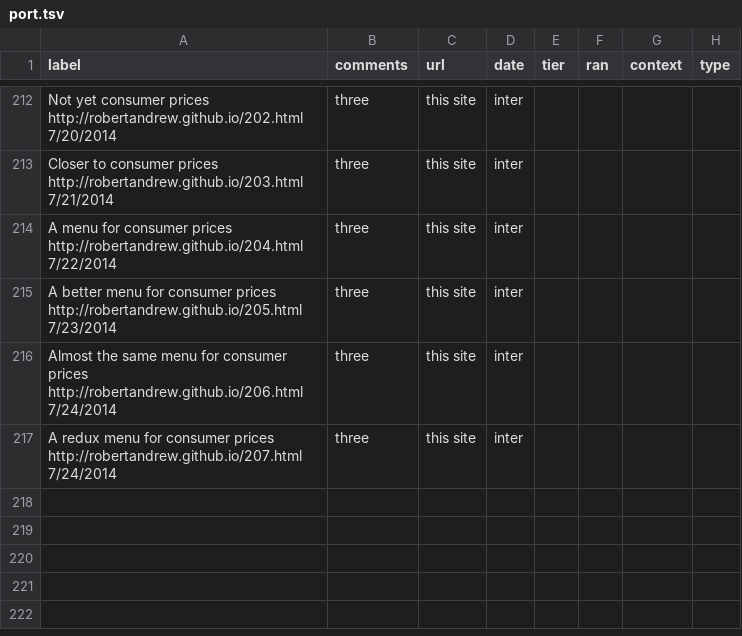
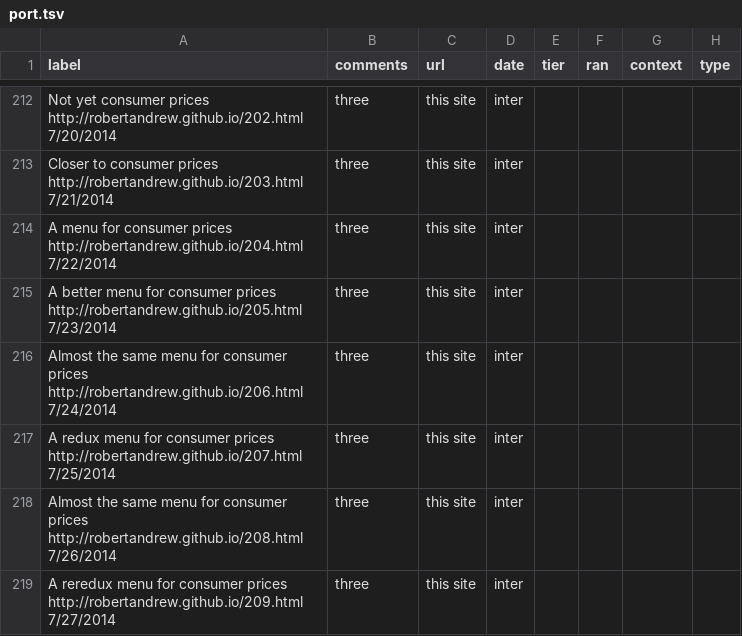
Before and after one commit to robertandrew/robertandrew.github.io, a TSV file: port.tsv, drawn as a sheet; only a part is shown, gaps mark what is left out.

Commit message:
Update port.tsv

```diff
--- a/port.tsv
+++ b/port.tsv
@@ -216,2 +216,4 @@ A better menu for consumer prices    http://robertandrew.github.io/205.html 7/23
 Almost the same menu for consumer prices    http://robertandrew.github.io/206.html 7/24/2014	three	this site	inter
-A redux menu for consumer prices    http://robertandrew.github.io/207.html 7/24/2014	three	this site	inter
+A redux menu for consumer prices    http://robertandrew.github.io/207.html 7/25/2014	three	this site	inter
+Almost the same menu for consumer prices    http://robertandrew.github.io/208.html 7/26/2014	three	this site	inter
+A reredux menu for consumer prices    http://robertandrew.github.io/209.html 7/27/2014	three	this site	inter
```
